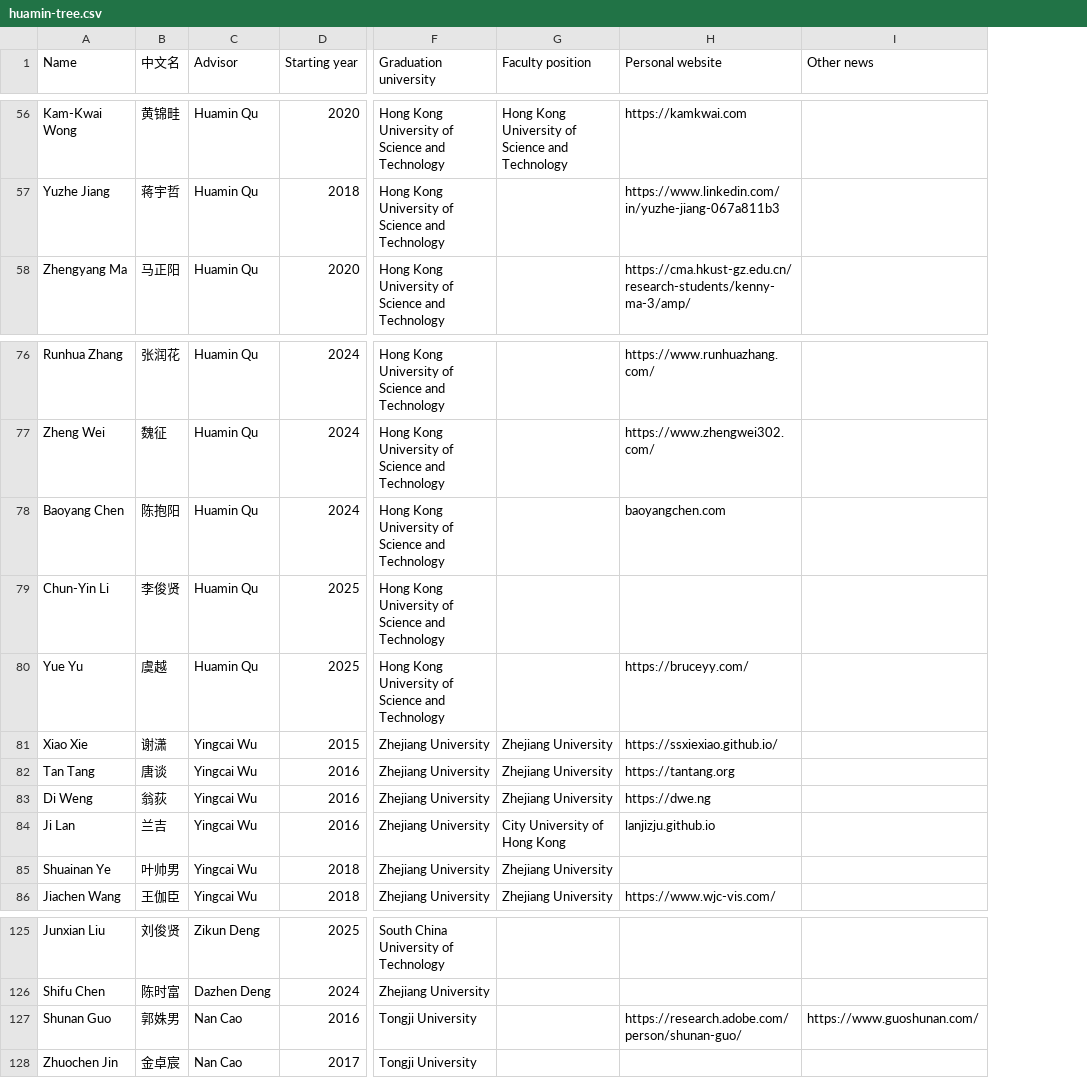
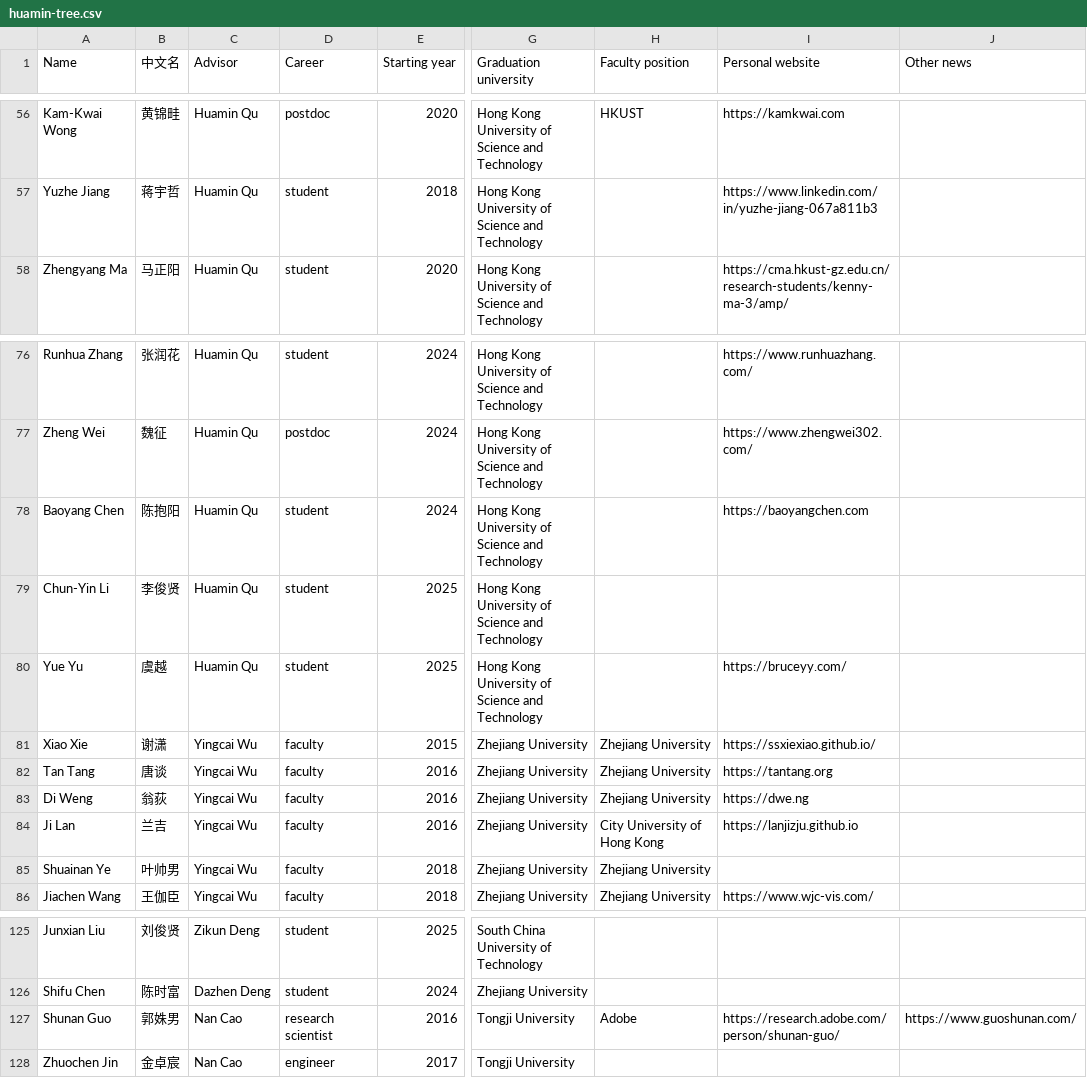
Before and after one commit to shellywhen/Academic-Family-Dandelion, a CSV file: src/data/huamin-tree.csv, drawn as a sheet; only a part is shown, gaps mark what is left out; addresses are those after the commit; the diff covers the shown part only; the diff names each change by its address in the sheet, - before the commit and + after, or states it on an @@ line.

```diff
--- a/src/data/huamin-tree.csv
+++ b/src/data/huamin-tree.csv
+column D (Career), rows 56-58: postdoc | student | student; rows 76-86: student | postdoc | student | student | student | faculty | faculty | faculty | faculty | faculty | faculty; rows 125-128: student | student | research scientist | engineer
-H56 (Faculty position): Hong Kong University of Science and Technology
+H56 (Faculty position): HKUST
-I78 (Personal website): baoyangchen.com
+I78 (Personal website): https://baoyangchen.com
-I84 (Personal website): lanjizju.github.io
+I84 (Personal website): https://lanjizju.github.io
-H127 (Faculty position): (empty)
+H127 (Faculty position): Adobe
```
Also changed, not shown: 31 edited cells elsewhere in this file, 12 other files.
